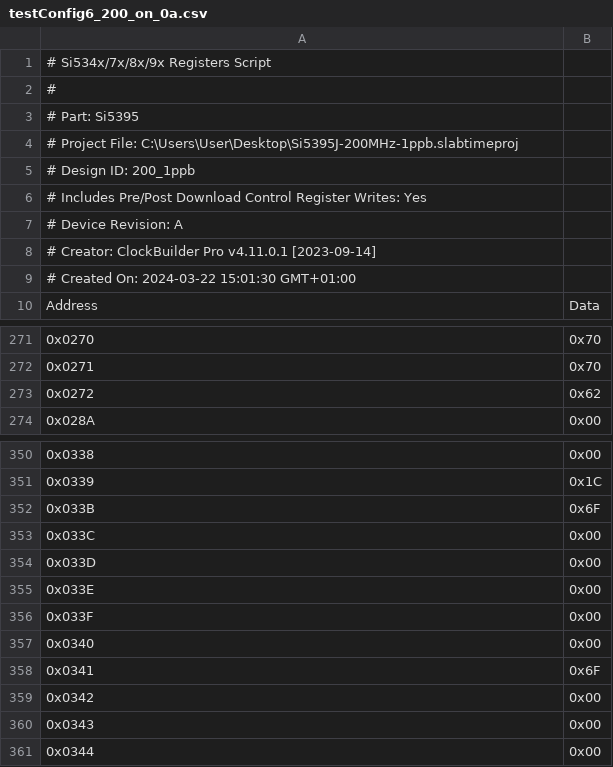
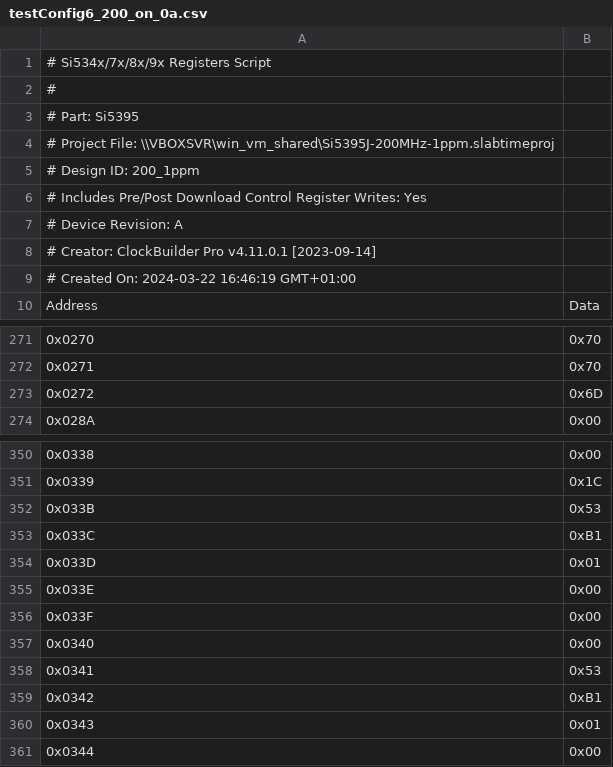
Before and after one commit to bittide/bittide-hardware, a CSV file: bittide/data/clock_configs/testConfig6_200_on_0a.csv, drawn as a sheet; only a part is shown, gaps mark what is left out.

Commit message:
Bump step size to 1PPM in `testConfig6_200_on_0a`

```diff
--- a/bittide/data/clock_configs/testConfig6_200_on_0a.csv
+++ b/bittide/data/clock_configs/testConfig6_200_on_0a.csv
@@ -3,4 +3,4 @@
 # Part: Si5395
-# Project File: C:\Users\User\Desktop\Si5395J-200MHz-1ppb.slabtimeproj
-# Design ID: 200_1ppb
+# Project File: \\VBOXSVR\win_vm_shared\Si5395J-200MHz-1ppm.slabtimeproj
+# Design ID: 200_1ppm
 # Includes Pre/Post Download Control Register Writes: Yes
@@ -8,3 +8,3 @@
 # Creator: ClockBuilder Pro v4.11.0.1 [2023-09-14]
-# Created On: 2024-03-22 15:01:30 GMT+01:00
+# Created On: 2024-03-22 16:46:19 GMT+01:00
 Address,Data
@@ -272,3 +272,3 @@ Address,Data
 0x0271,0x70
-0x0272,0x62
+0x0272,0x6D
 0x028A,0x00
@@ -351,5 +351,5 @@ Address,Data
 0x0339,0x1C
-0x033B,0x6F
-0x033C,0x00
-0x033D,0x00
+0x033B,0x53
+0x033C,0xB1
+0x033D,0x01
 0x033E,0x00
@@ -357,5 +357,5 @@ Address,Data
 0x0340,0x00
-0x0341,0x6F
-0x0342,0x00
-0x0343,0x00
+0x0341,0x53
+0x0342,0xB1
+0x0343,0x01
 0x0344,0x00
```
Also changed, not shown: 2 other files.
